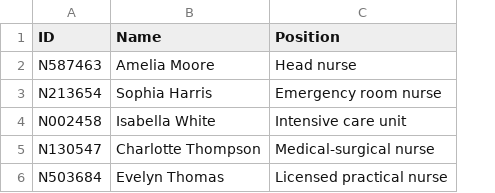
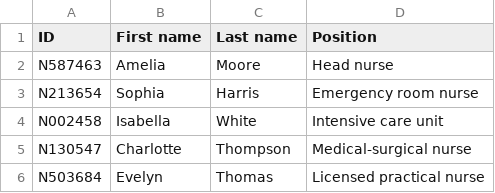
Before and after one commit to Requiem5032/clinic-management-system, a CSV file: nurse_info.csv, drawn as a sheet; removed rows and columns are numbered as before the commit, all else as after; the diff names each change by its address in the sheet, - before the commit and + after, or states it on an @@ line.

```diff
--- a/nurse_info.csv
+++ b/nurse_info.csv
-column B (Name), rows 2-6: Amelia Moore | Sophia Harris | Isabella White | Charlotte Thompson | Evelyn Thomas
+column B (First name), rows 2-6: Amelia | Sophia | Isabella | Charlotte | Evelyn
+column C (Last name), rows 2-6: Moore | Harris | White | Thompson | Thomas
```
Also changed, not shown: 52 other files.
